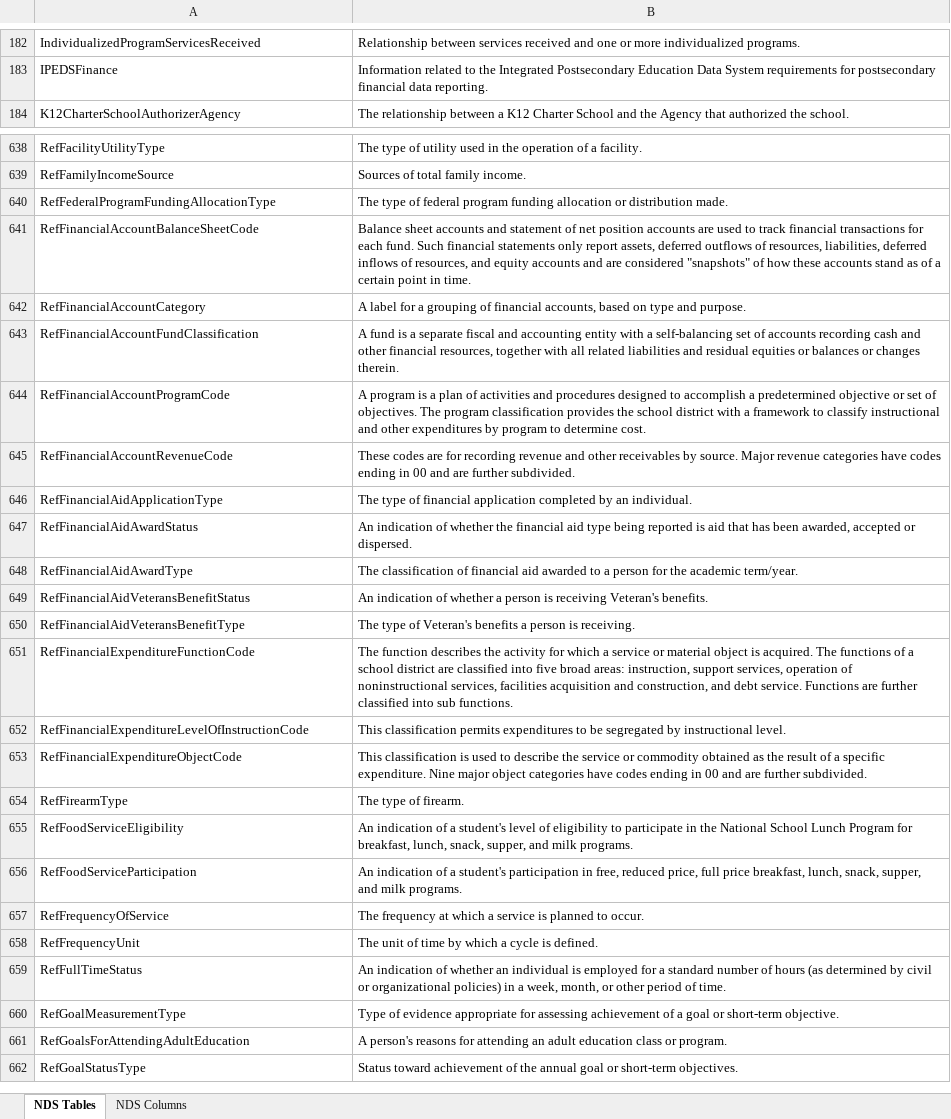
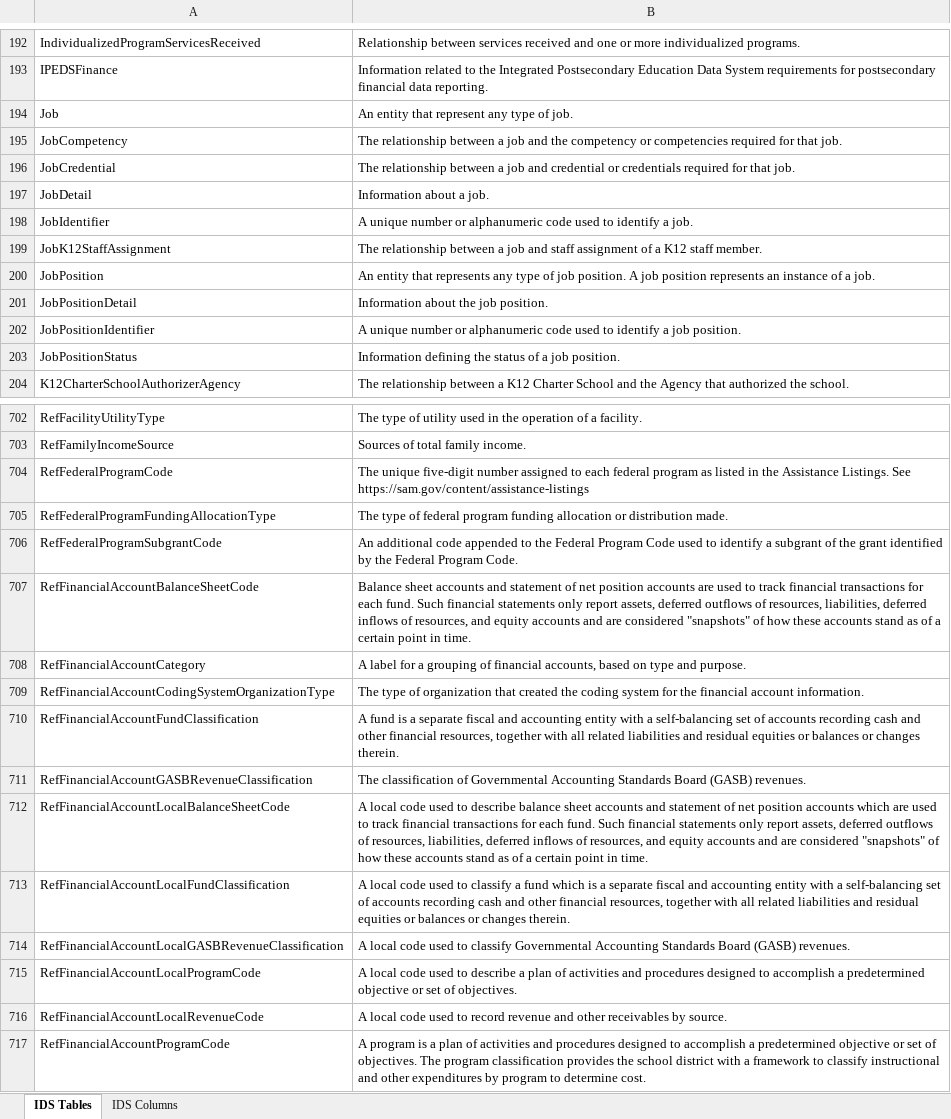
Before and after one commit to CEDStandards/CEDS-IDS, an Excel workbook: doc/IDS-Reference.xlsx, sheet IDS Tables, drawn as a sheet; only a part is shown, gaps mark what is left out; the shorter side is filled out with more unchanged rows; values as stored, in another font and other column widths than the file's, no borders; table styles not drawn; the diff covers the shown part only; the diff names each change by its address in the sheet, - before the commit and + after, or states it on an @@ line.

Commit message:
Updates to the ddl, element tables and upgrade script as well as adding the IDS Reference document.

```diff
--- a/doc/IDS-Reference.xlsx (sheet IDS Tables)
+++ b/doc/IDS-Reference.xlsx (sheet IDS Tables)
-sheet tab: NDS Tables
+sheet tab: IDS Tables
-sheet tab: NDS Columns
+sheet tab: IDS Columns
+row 194: Job | An entity that represent any type of job.
+row 195: JobCompetency | The relationship between a job and the competency or competencies required for that job.
+row 196: JobCredential | The relationship between a job and credential or credentials required for that job.
+row 197: JobDetail | Information about a job.
+row 198: JobIdentifier | A unique number or alphanumeric code used to identify a job.
+row 199: JobK12StaffAssignment | The relationship between a job and staff assignment of a K12 staff member.
+row 200: JobPosition | An entity that represents any type of job position. A job position represents an instance of a job.
+row 201: JobPositionDetail | Information about the job position.
+row 202: JobPositionIdentifier | A unique number or alphanumeric code used to identify a job position.
+row 203: JobPositionStatus | Information defining the status of a job position.
+row 704: RefFederalProgramCode | The unique five-digit number assigned to each federal program as listed in the Assistance Listings. See https://sam.gov/content/assistance-listings
+row 706: RefFederalProgramSubgrantCode | An additional code appended to the Federal Program Code used to identify a subgrant of the grant identified by the Federal Program Code.
+row 709: RefFinancialAccountCodingSystemOrganizationType | The type of organization that created the coding system for the financial account information.
+row 711: RefFinancialAccountGASBRevenueClassification | The classification of Governmental Accounting Standards Board (GASB) revenues.
+row 712: RefFinancialAccountLocalBalanceSheetCode | A local code used to describe balance sheet accounts and statement of net position accounts which are used to track financial transactions for each fund. Such financial statements only report assets, deferred outflows of resources, liabilities, deferred inflows of resources, and equity accounts and are considered "snapshots" of how these accounts stand as of a certain point in time.
+row 713: RefFinancialAccountLocalFundClassification | A local code used to classify a fund which is a separate fiscal and accounting entity with a self-balancing set of accounts recording cash and other financial resources, together with all related liabilities and residual equities or balances or changes therein.
+row 714: RefFinancialAccountLocalGASBRevenueClassification | A local code used to classify Governmental Accounting Standards Board (GASB) revenues.
+row 715: RefFinancialAccountLocalProgramCode | A local code used to describe a plan of activities and procedures designed to accomplish a predetermined objective or set of objectives.
+row 716: RefFinancialAccountLocalRevenueCode | A local code used to record revenue and other receivables by source.
```
Also changed, not shown: 93 added rows, 3 removed rows and 38 edited cells elsewhere in this sheet, sheet IDS Columns, 3 other files.
